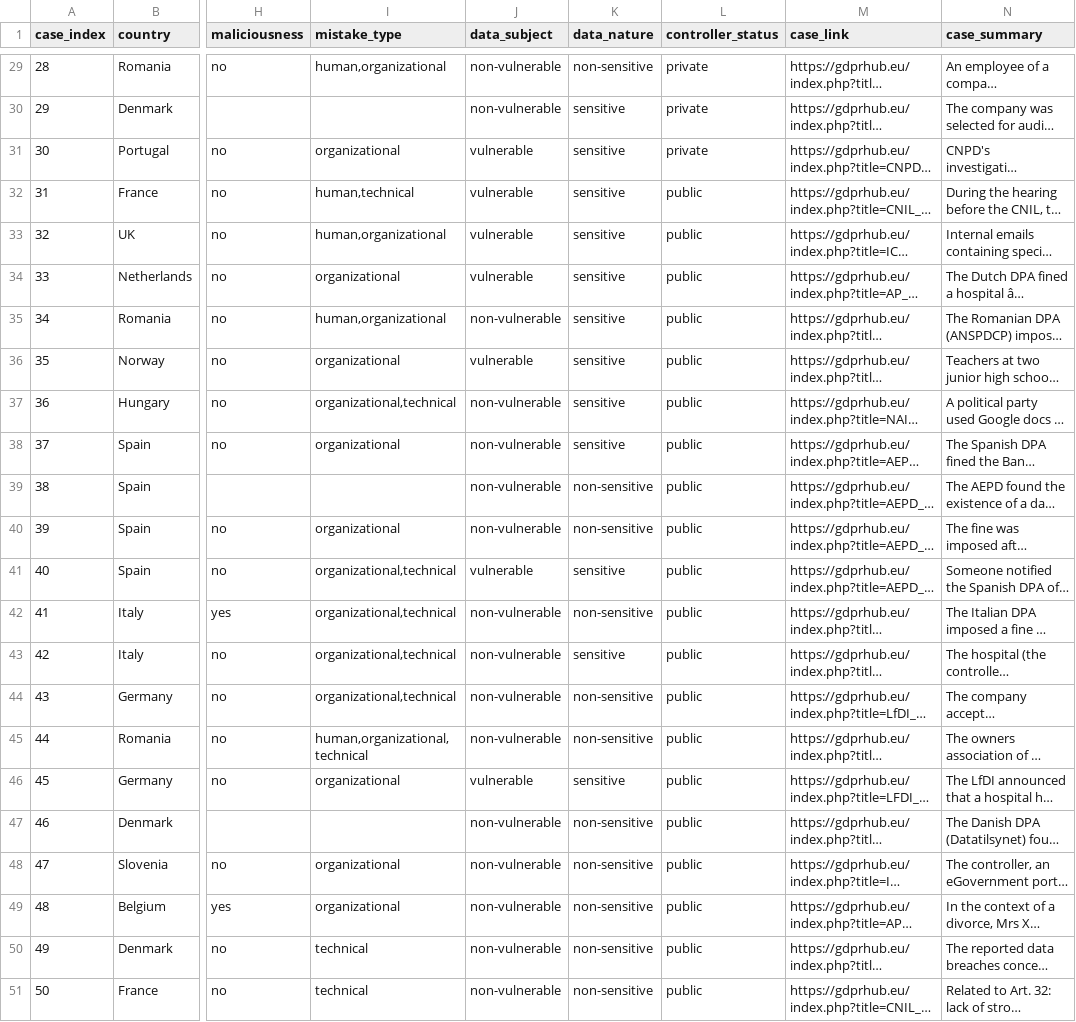
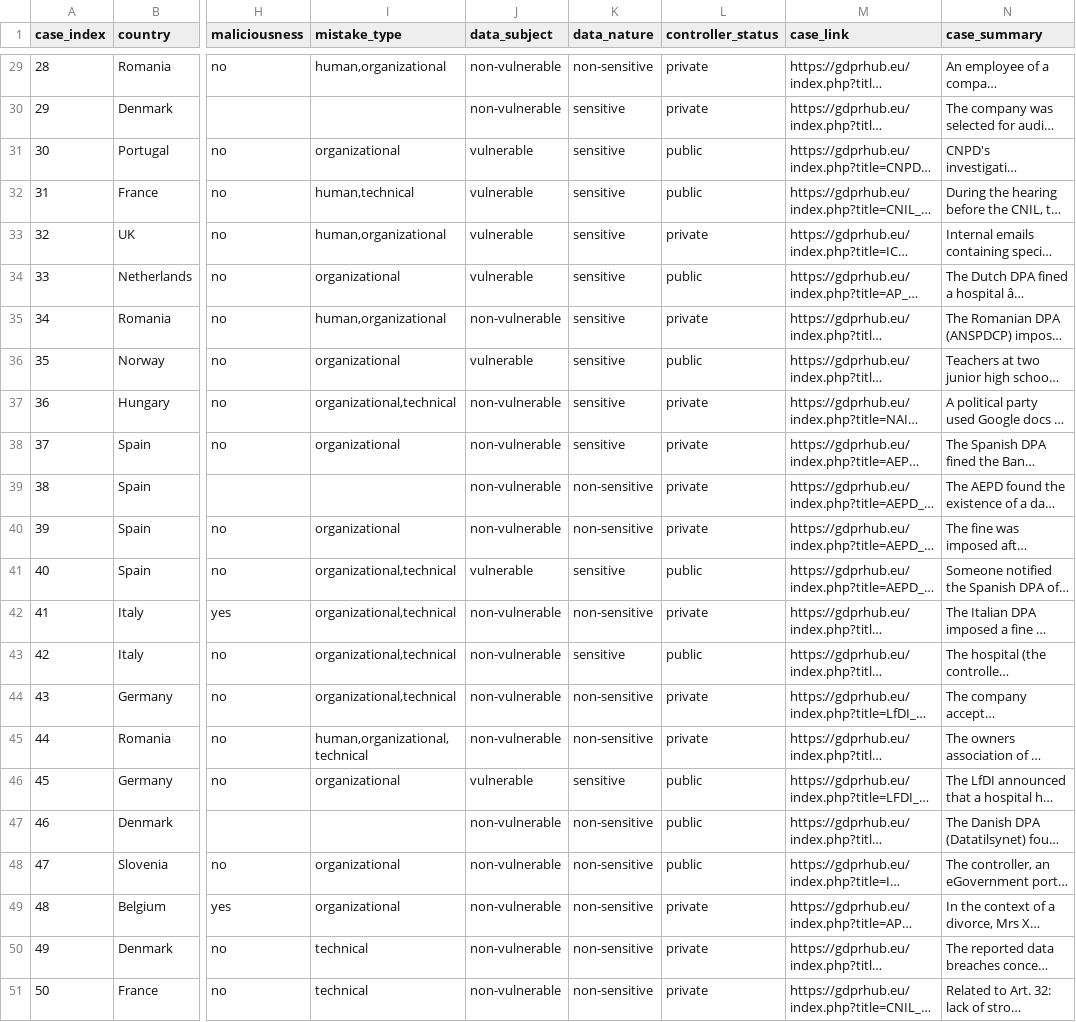
Before and after one commit to tau200/gdpr_master, a CSV file: Data/Data.csv, drawn as a sheet; only a part is shown, gaps mark what is left out; long unchanged cells end in …; the diff covers the shown part only; the diff names each change by its address in the sheet, - before the commit and + after, or states it on an @@ line.

Commit message:
Update Data.csv

```diff
--- a/Data/Data.csv
+++ b/Data/Data.csv
-L31 (controller_status): private
+L31 (controller_status): public
-L33 (controller_status): public
+L33 (controller_status): private
-L35 (controller_status): public
+L35 (controller_status): private
-L37:L40 (controller_status): public
+L37:L40 (controller_status): private
-L42 (controller_status): public
+L42 (controller_status): private
-L44:L45 (controller_status): public
+L44:L45 (controller_status): private
-L49:L51 (controller_status): public
+L49:L51 (controller_status): private
```
Also changed, not shown: 7 edited cells elsewhere in this file.
